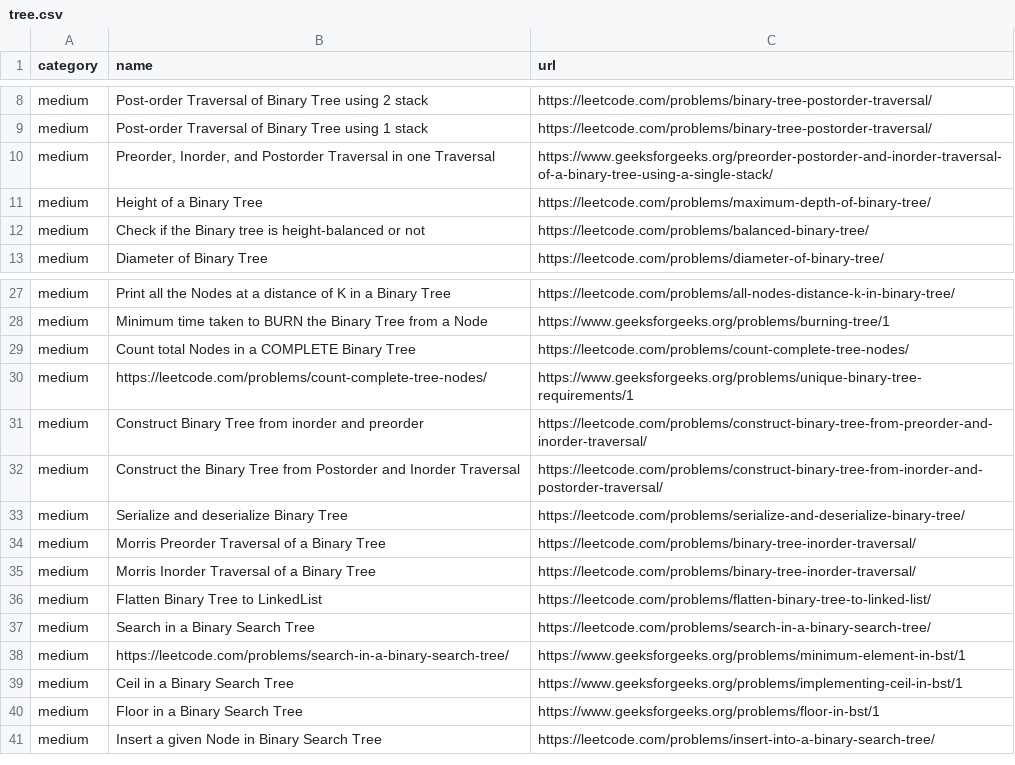
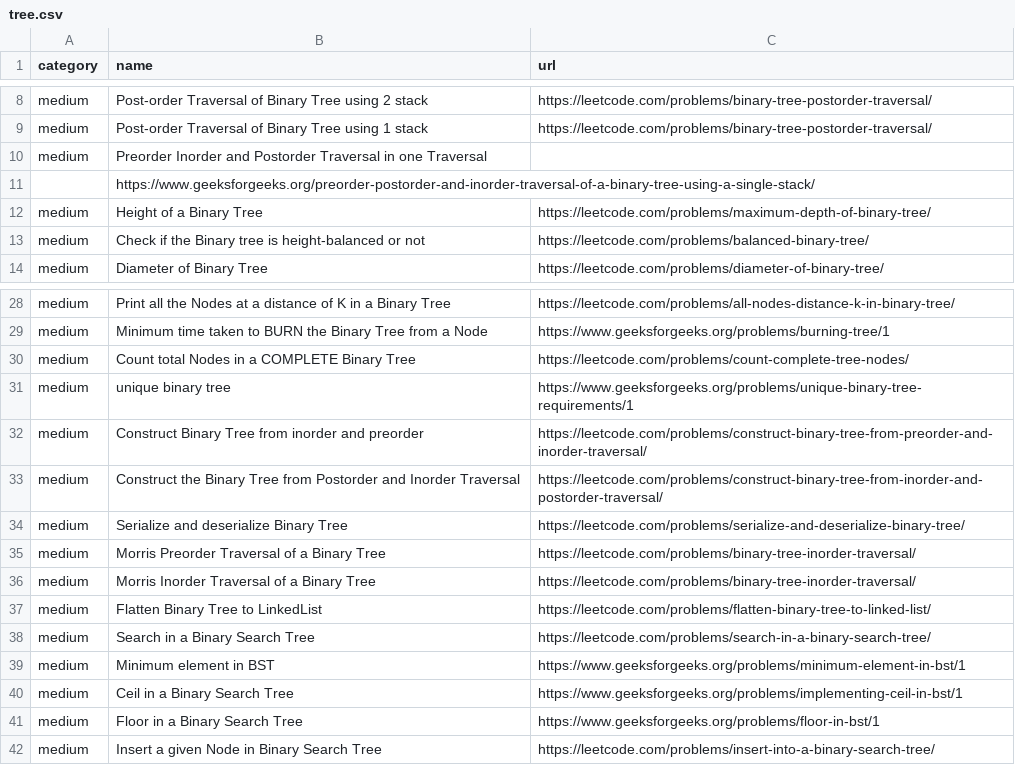
Before and after one commit to gupta24789/dsa-tracker, a CSV file: src/problems/tree.csv, drawn as a sheet; only a part is shown, gaps mark what is left out.

```diff
--- a/src/problems/tree.csv
+++ b/src/problems/tree.csv
@@ -9,3 +9,4 @@ medium,Post-order Traversal of Binary Tree using 2 stack,https://leetcode.com/pr
 medium,Post-order Traversal of Binary Tree using 1 stack,https://leetcode.com/problems/binary-tree-postorder-traversal/
-medium,"Preorder, Inorder, and Postorder Traversal in one Traversal",https://www.geeksforgeeks.org/preorder-postorder-and-inorder-traversal-of-a-binary-tree-using-a-single-stack/
+medium,Preorder Inorder and Postorder Traversal in one Traversal
+,https://www.geeksforgeeks.org/preorder-postorder-and-inorder-traversal-of-a-binary-tree-using-a-single-stack/
 medium,Height of a Binary Tree,https://leetcode.com/problems/maximum-depth-of-binary-tree/
@@ -29,3 +30,3 @@ medium,Minimum time taken to BURN the Binary Tree from a Node,https://www.geeksf
 medium,Count total Nodes in a COMPLETE Binary Tree,https://leetcode.com/problems/count-complete-tree-nodes/
-medium,https://leetcode.com/problems/count-complete-tree-nodes/,https://www.geeksforgeeks.org/problems/unique-binary-tree-requirements/1
+medium,unique binary tree,https://www.geeksforgeeks.org/problems/unique-binary-tree-requirements/1
 medium,Construct Binary Tree from inorder and preorder,https://leetcode.com/problems/construct-binary-tree-from-preorder-and-inorder-traversal/
@@ -37,3 +38,3 @@ medium,Flatten Binary Tree to LinkedList,https://leetcode.com/problems/flatten-b
 medium,Search in a Binary Search Tree,https://leetcode.com/problems/search-in-a-binary-search-tree/
-medium,https://leetcode.com/problems/search-in-a-binary-search-tree/,https://www.geeksforgeeks.org/problems/minimum-element-in-bst/1
+medium,Minimum element in BST,https://www.geeksforgeeks.org/problems/minimum-element-in-bst/1
 medium,Ceil in a Binary Search Tree,https://www.geeksforgeeks.org/problems/implementing-ceil-in-bst/1
```
Also changed, not shown: src/problems/binary_search.csv, src/problems/bits.csv, 2 other files.
